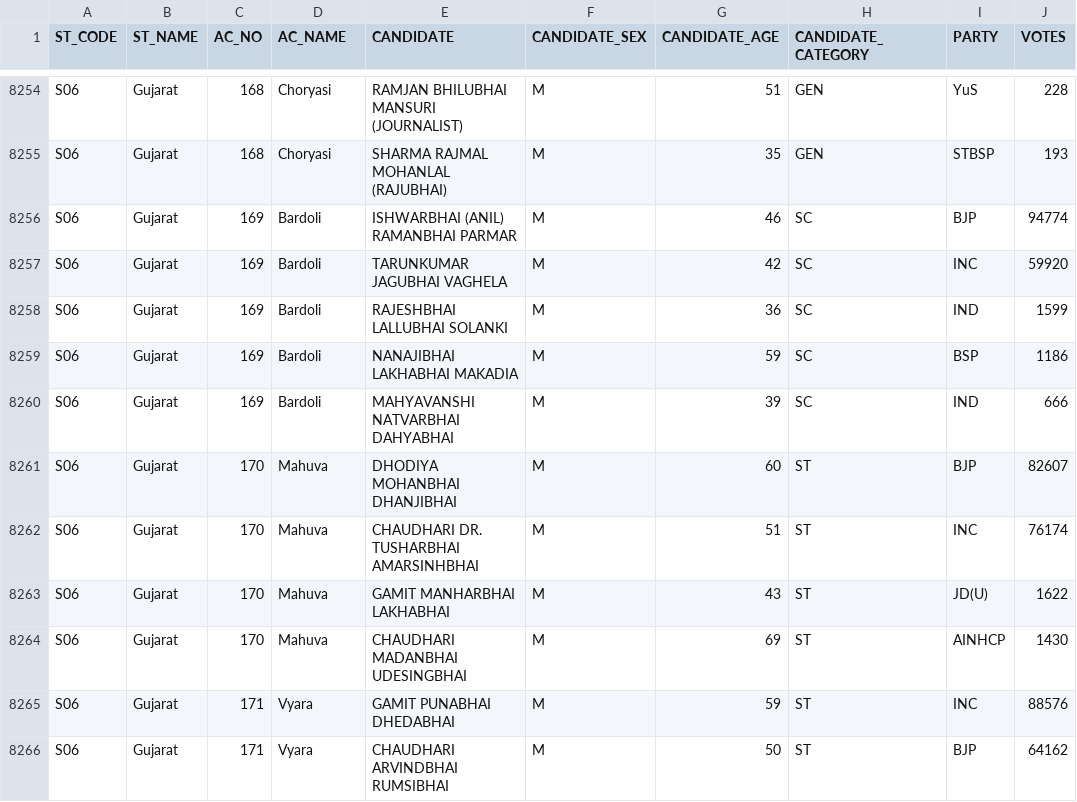
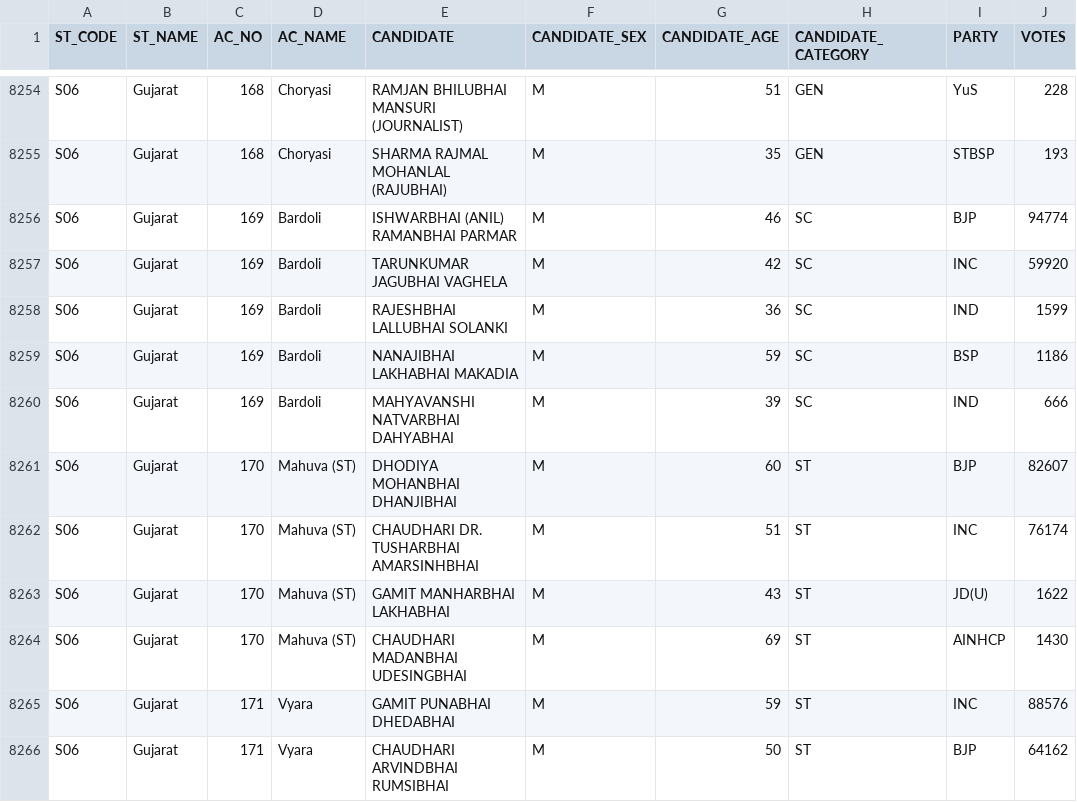
Before and after one commit to team-NewsClick/Election-Viz, a CSV file: public/data/csv/assembly_2017.csv, drawn as a sheet; only a part is shown, gaps mark what is left out; the diff covers the shown part only.

Commit message:
add: UP new region; fix: Gujarat AC_NAMEs

```diff
--- a/public/data/csv/assembly_2017.csv
+++ b/public/data/csv/assembly_2017.csv
@@ -8260,6 +8260,6 @@ S06,Gujarat,169,Bardoli,NANAJIBHAI LAKHABHAI MAKADIA,M,59,SC,BSP,1186
 S06,Gujarat,169,Bardoli,MAHYAVANSHI NATVARBHAI DAHYABHAI,M,39,SC,IND,666
-S06,Gujarat,170,Mahuva,DHODIYA MOHANBHAI DHANJIBHAI,M,60,ST,BJP,82607
-S06,Gujarat,170,Mahuva,CHAUDHARI DR. TUSHARBHAI AMARSINHBHAI,M,51,ST,INC,76174
-S06,Gujarat,170,Mahuva,GAMIT MANHARBHAI LAKHABHAI,M,43,ST,JD(U),1622
-S06,Gujarat,170,Mahuva,CHAUDHARI MADANBHAI UDESINGBHAI,M,69,ST,AINHCP,1430
+S06,Gujarat,170,Mahuva (ST),DHODIYA MOHANBHAI DHANJIBHAI,M,60,ST,BJP,82607
+S06,Gujarat,170,Mahuva (ST),CHAUDHARI DR. TUSHARBHAI AMARSINHBHAI,M,51,ST,INC,76174
+S06,Gujarat,170,Mahuva (ST),GAMIT MANHARBHAI LAKHABHAI,M,43,ST,JD(U),1622
+S06,Gujarat,170,Mahuva (ST),CHAUDHARI MADANBHAI UDESINGBHAI,M,69,ST,AINHCP,1430
 S06,Gujarat,171,Vyara,GAMIT PUNABHAI DHEDABHAI,M,59,ST,INC,88576
```
Also changed, not shown: 40 edited cells elsewhere in this file, 2 other files.
